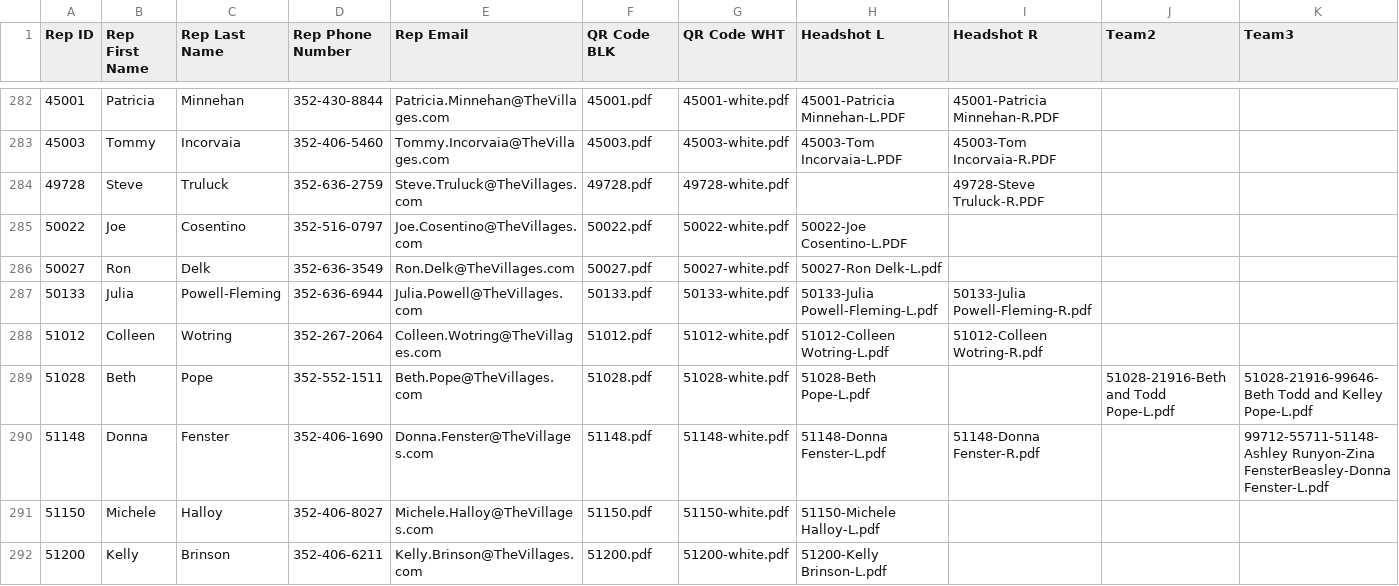
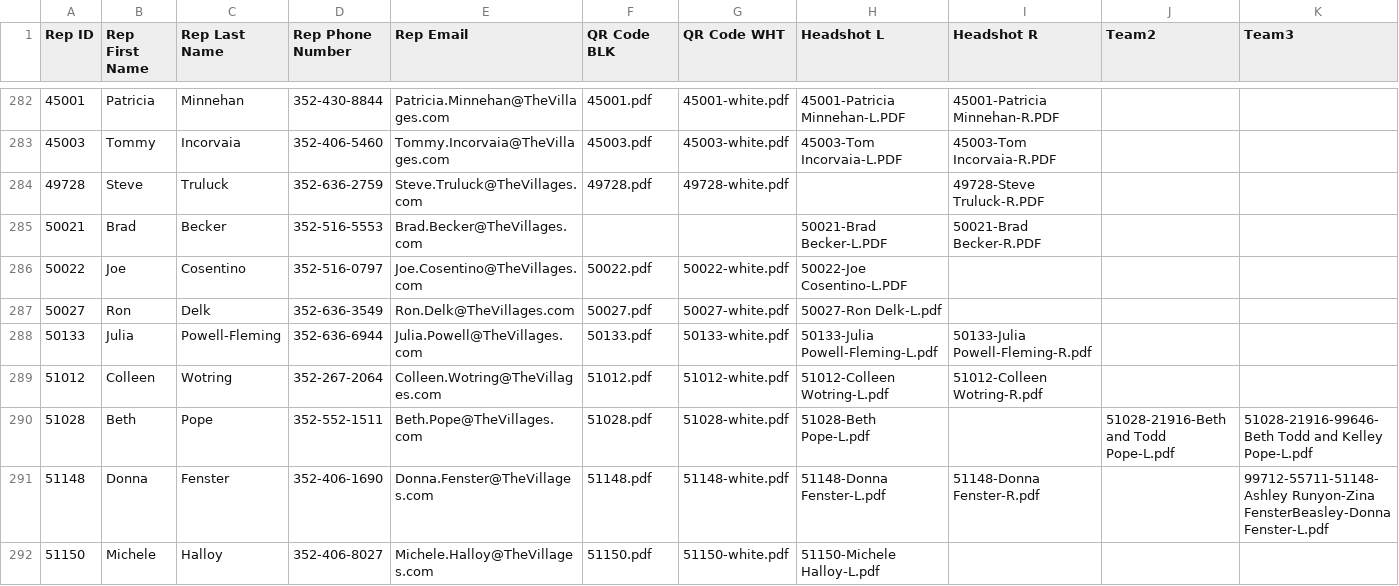
Before and after one commit to TemplateSourceData/TVH, a CSV file: TVH-SalesRepList.csv, drawn as a sheet; only a part is shown, gaps mark what is left out; the shorter side is filled out with more unchanged rows.

Commit message:
Update TVH-SalesRepList.csv

```diff
--- a/TVH-SalesRepList.csv
+++ b/TVH-SalesRepList.csv
@@ -284,2 +284,3 @@ Rep ID,Rep First Name,Rep Last Name,Rep Phone Number,Rep Email,QR Code BLK,QR Co
 49728,Steve,Truluck,352-636-2759 ,Steve.Truluck@TheVillages.com,49728.pdf,49728-white.pdf,,49728-Steve Truluck-R.PDF,,
+50021,Brad,Becker,352-516-5553 ,Brad.Becker@TheVillages.com,,,50021-Brad Becker-L.PDF,50021-Brad Becker-R.PDF,,
 50022,Joe,Cosentino,352-516-0797 ,Joe.Cosentino@TheVillages.com,50022.pdf,50022-white.pdf,50022-Joe Cosentino-L.PDF,,,
```
